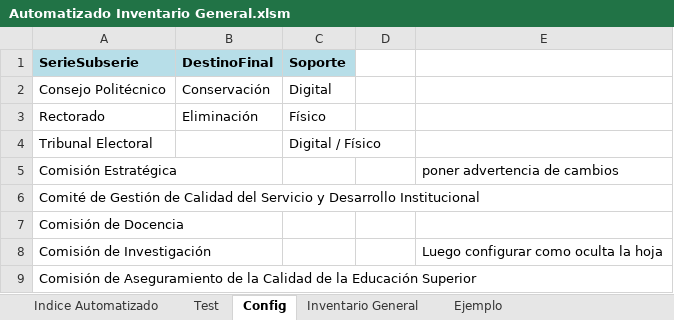
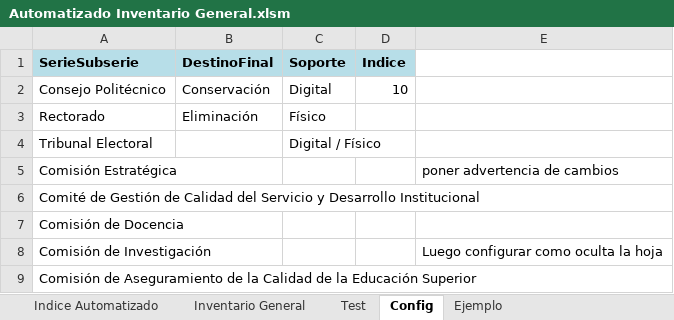
Before and after one commit to alan-am/VBA_automation, an Excel workbook: Automatizado Inventario General.xlsm, sheet Config, drawn as a sheet; only a part is shown; values as stored, in another font and other column widths than the file's, no borders; the diff names each change by its address in the sheet, - before the commit and + after, or states it on an @@ line.

```diff
--- a/Automatizado Inventario General.xlsm (sheet Config)
+++ b/Automatizado Inventario General.xlsm (sheet Config)
@@ sheet tab order changed: Indice Automatizado | Inventario General | Test | Config | Ejemplo @@
-D1: (empty)
+D1: Indice
-D1 fill: none
+D1 fill: #B7DEE8
-D2 (Indice): (empty)
+D2 (Indice): 10
```
Also changed, not shown: sheet Test, sheet Inventario General, other sheet tabs, charts or pictures, 4 other files.
